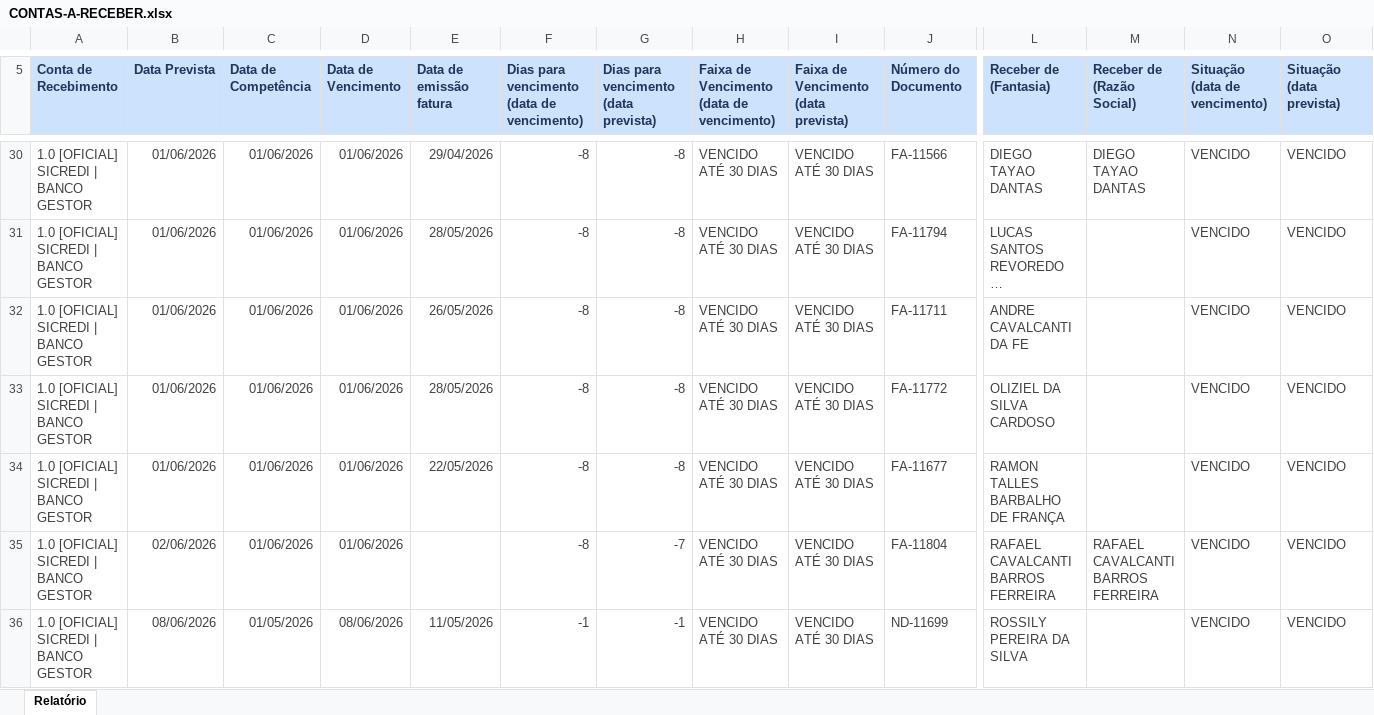
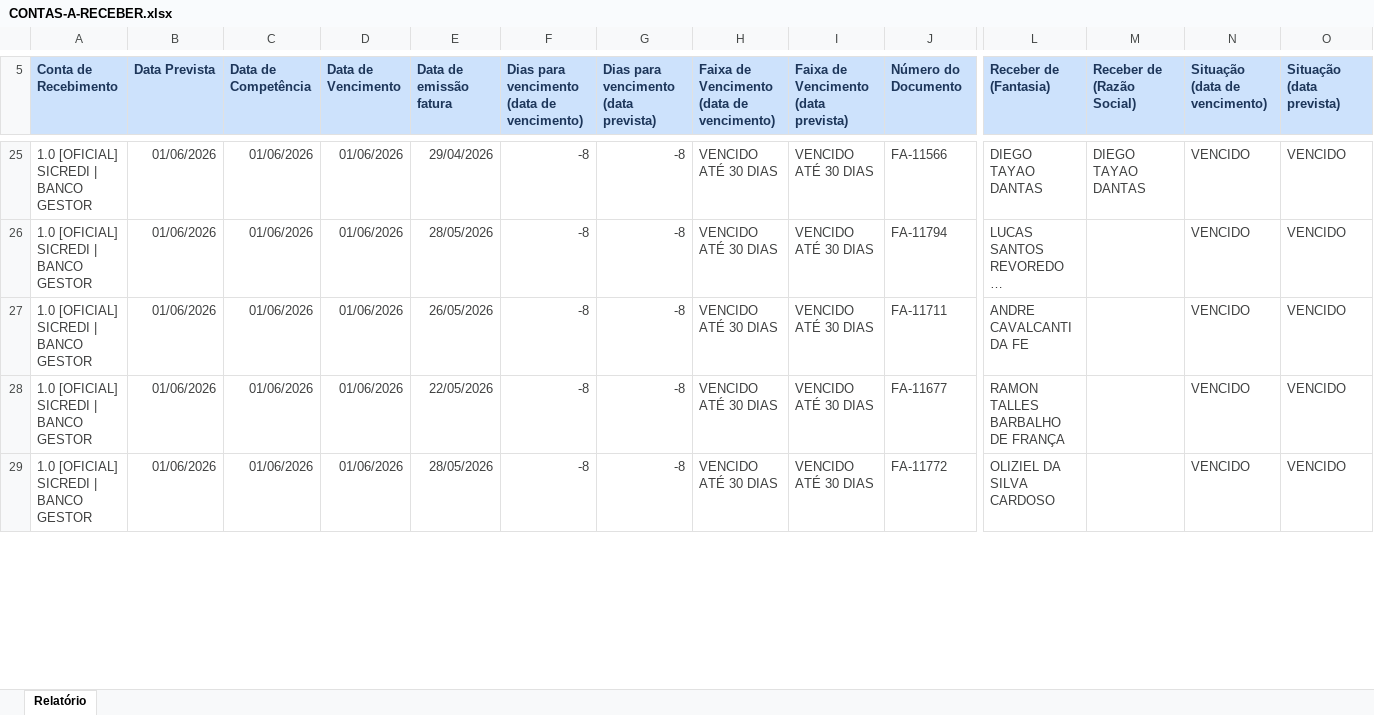
Before and after one commit to lopesjoel/Dashboard-Ativuz, an Excel workbook: planilhas/CONTAS-A-RECEBER.xlsx, sheet Relatório, drawn as a sheet; only a part is shown, gaps mark what is left out; long unchanged cells end in …; values as stored, in another font and other column widths than the file's, no borders; removed rows and columns are numbered as before the commit, all else as after; rows hold the shown columns only; the diff covers the shown part only; the diff names each change by its address in the sheet, - before the commit and + after, or states it on an @@ line.

```diff
--- a/planilhas/CONTAS-A-RECEBER.xlsx (sheet Relatório)
+++ b/planilhas/CONTAS-A-RECEBER.xlsx (sheet Relatório)
-row 34: 1.0 [OFICIAL] SICREDI | BANCO GESTOR
+row 28: 1.0 [OFICIAL] SICREDI | BANCO GESTOR
-row 35: 1.0 [OFICIAL] SICREDI | BANCO GESTOR | 02/06/2026 | 01/06/2026 | 01/06/2026 |  | -8 | -7 | VENCIDO ATÉ 30 DIAS | VENCIDO ATÉ 30 DIAS | FA-11804 | RAFAEL CAVALCANTI BARROS FERREIRA | RAFAEL CAVALCANTI BARROS FERREIRA | VENCIDO | VENCIDO
-row 36: 1.0 [OFICIAL] SICREDI | BANCO GESTOR | 08/06/2026 | 01/05/2026 | 08/06/2026 | 11/05/2026 | -1 | -1 | VENCIDO ATÉ 30 DIAS | VENCIDO ATÉ 30 DIAS | ND-11699 | ROSSILY PEREIRA DA SILVA |  | VENCIDO | VENCIDO
```
Also changed, not shown: 46 removed rows and 2 edited cells elsewhere in this sheet, 2 other files.
